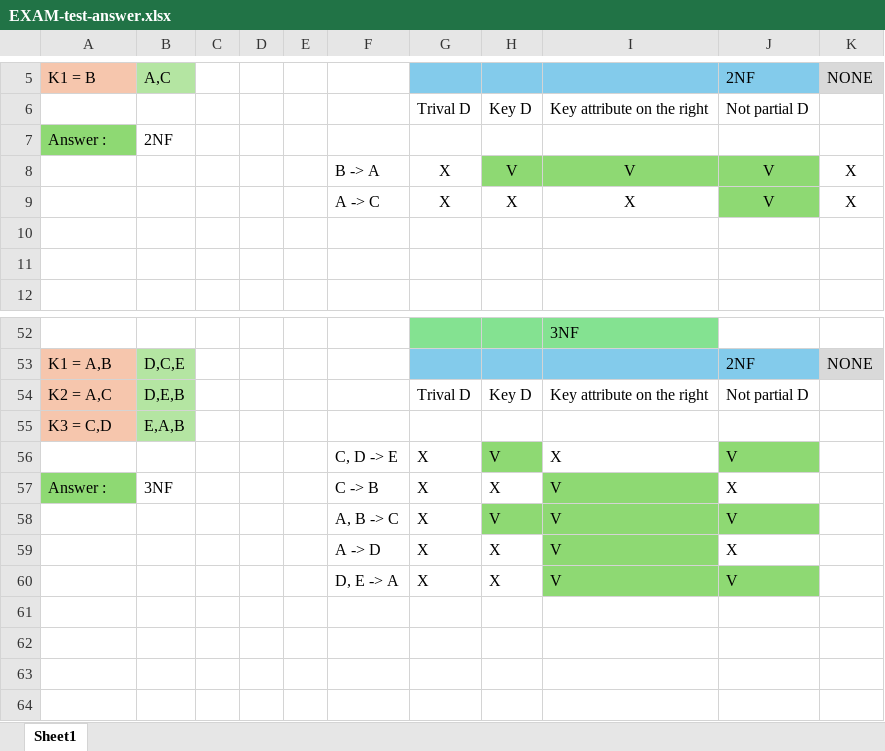
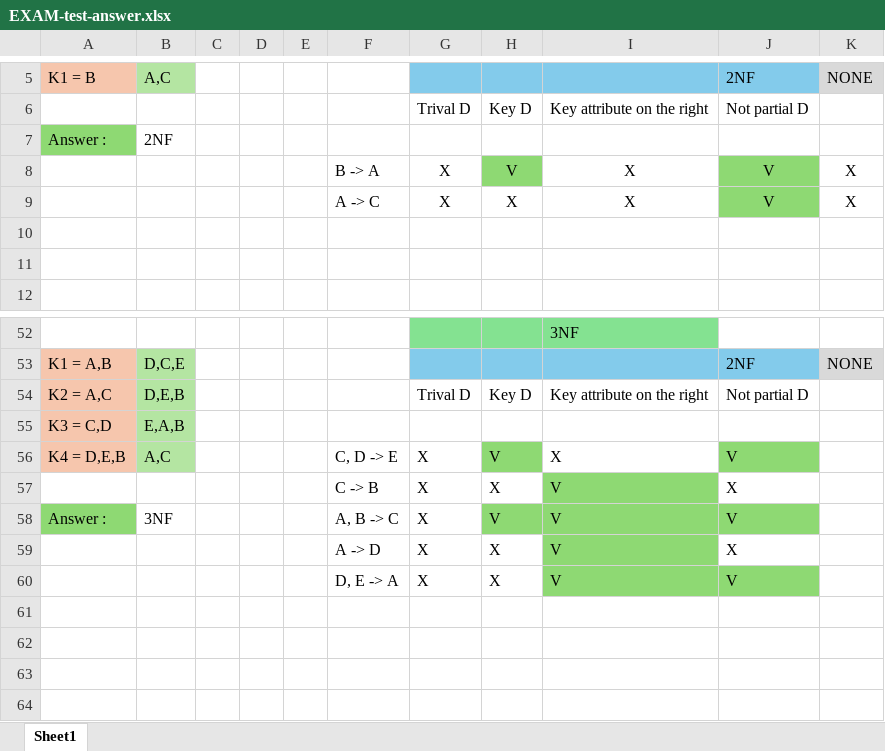
Before and after one commit to s35598/RBD, an Excel workbook: task5/EXAM-test-answer.xlsx, sheet Sheet1, drawn as a sheet; only a part is shown, gaps mark what is left out; values as stored, in another font and other column widths than the file's, no borders; the diff names each change by its address in the sheet, - before the commit and + after, or states it on an @@ line.

```diff
--- a/task5/EXAM-test-answer.xlsx (sheet Sheet1)
+++ b/task5/EXAM-test-answer.xlsx (sheet Sheet1)
-I8: V
+I8: X
-I8 fill: #8ED973
+I8 fill: none
-A56: (empty)
+A56: K4 = D,E,B
-A56 fill: none
+A56 fill: #F6C6AD
-B56: (empty)
+B56: A,C
-B56 fill: none
+B56 fill: #B4E5A2
-A57: Answer :
+A57: (empty)
-A57 fill: #8ED973
+A57 fill: none
-B57: 3NF
+B57: (empty)
-A58: (empty)
+A58: Answer :
-A58 fill: none
+A58 fill: #8ED973
-B58: (empty)
+B58: 3NF
```
Also changed, not shown: task5/task5-aditional-tasks.xlsx, 2 other files.
